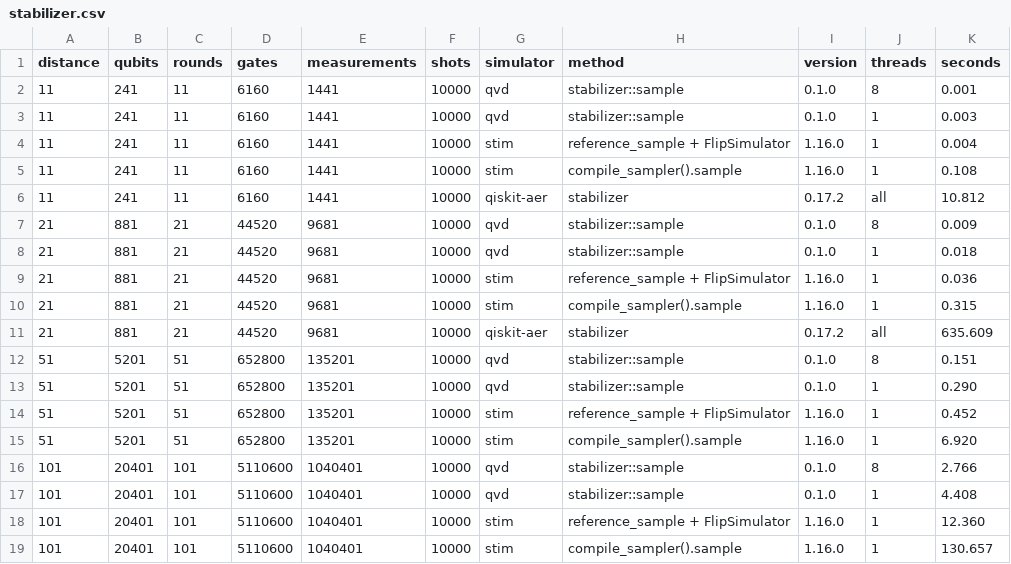
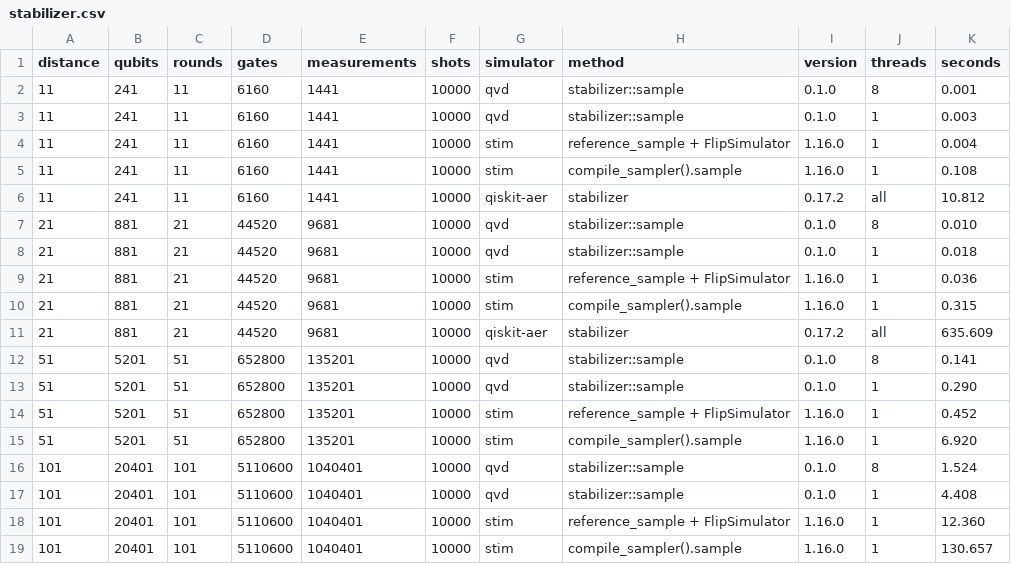
Before and after one commit to qevedo/qvd-simulator, a CSV file: benchmarks/results/stabilizer.csv, drawn as a sheet.

Commit message:
Run the stabilizer reference shot's gate layers in parallel
Consecutive gates on pairwise disjoint qubits commute and touch disjoint
tableau rows. The reference pass now collects them into layers and
applies each layer in parallel through a raw row view: each row's words
and occupancy bits belong to one gate, and sign bits, which share words,
are flipped atomically. Gates are decomposed into row operations once,
for both the sequential and parallel paths, and the result is identical
to applying the gates in order.

At distance 101 (20,401 qubits, 101 rounds, 10k shots) sampling drops
from 2.57 s to 1.52 s on 8 P-cores under the same background load. The
benchmark data, charts and docs are updated.

```diff
--- a/benchmarks/results/stabilizer.csv
+++ b/benchmarks/results/stabilizer.csv
@@ -6,3 +6,3 @@ distance,qubits,rounds,gates,measurements,shots,simulator,method,version,threads
 11,241,11,6160,1441,10000,qiskit-aer,stabilizer,0.17.2,all,10.812
-21,881,21,44520,9681,10000,qvd,stabilizer::sample,0.1.0,8,0.009
+21,881,21,44520,9681,10000,qvd,stabilizer::sample,0.1.0,8,0.010
 21,881,21,44520,9681,10000,qvd,stabilizer::sample,0.1.0,1,0.018
@@ -11,3 +11,3 @@ distance,qubits,rounds,gates,measurements,shots,simulator,method,version,threads
 21,881,21,44520,9681,10000,qiskit-aer,stabilizer,0.17.2,all,635.609
-51,5201,51,652800,135201,10000,qvd,stabilizer::sample,0.1.0,8,0.151
+51,5201,51,652800,135201,10000,qvd,stabilizer::sample,0.1.0,8,0.141
 51,5201,51,652800,135201,10000,qvd,stabilizer::sample,0.1.0,1,0.290
@@ -15,3 +15,3 @@ distance,qubits,rounds,gates,measurements,shots,simulator,method,version,threads
 51,5201,51,652800,135201,10000,stim,compile_sampler().sample,1.16.0,1,6.920
-101,20401,101,5110600,1040401,10000,qvd,stabilizer::sample,0.1.0,8,2.766
+101,20401,101,5110600,1040401,10000,qvd,stabilizer::sample,0.1.0,8,1.524
 101,20401,101,5110600,1040401,10000,qvd,stabilizer::sample,0.1.0,1,4.408
```
Also changed, not shown: benchmarks/results/stabilizer_steps.csv, 10 other files.
